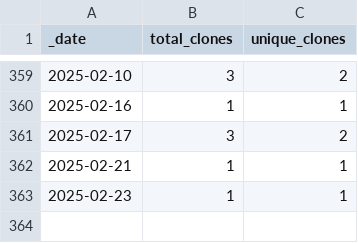
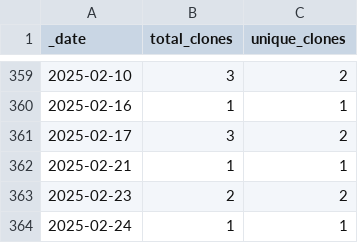
Before and after one commit to roberts-farm-of-ideas/8, a CSV file: traffic/clones.csv, drawn as a sheet; only a part is shown, gaps mark what is left out.

```diff
--- a/traffic/clones.csv
+++ b/traffic/clones.csv
@@ -362,2 +362,3 @@ _date,total_clones,unique_clones
 2025-02-21,1,1
-2025-02-23,1,1
+2025-02-23,2,2
+2025-02-24,1,1
```
Also changed, not shown: 1 other file.
